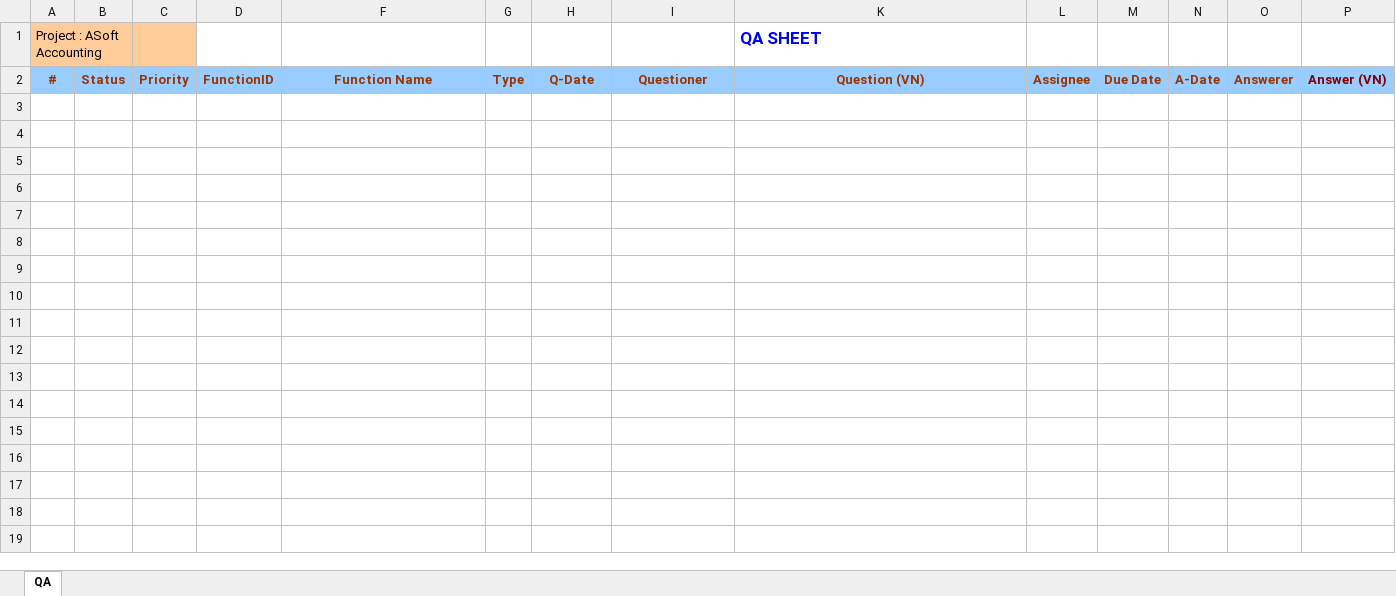
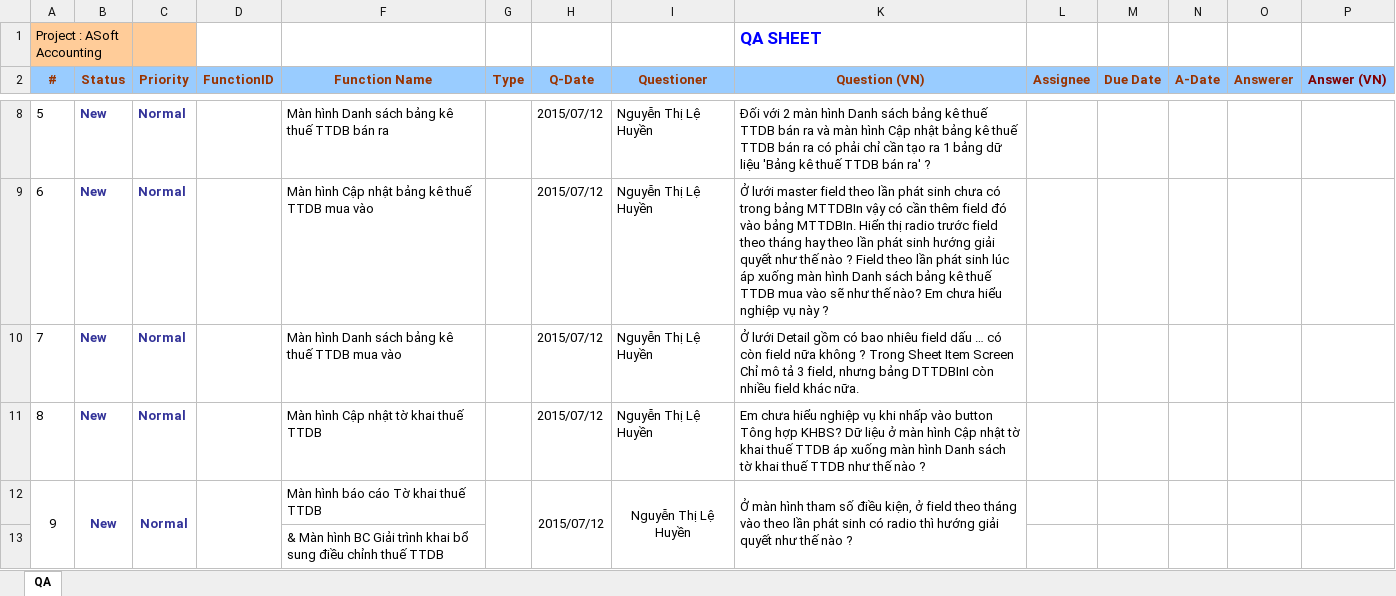
Before and after one commit to ASOFT-Solution/asoft-test-svn, an Excel workbook: 2015/201510/30_Q&A/[ASOFT-ACC]_Q&A.xlsx, sheet QA, drawn as a sheet; only a part is shown, gaps mark what is left out; values as stored, in another font and other column widths than the file's, no borders; rows hold the shown columns only; the diff covers the shown part only; the diff names each change by its address in the sheet, - before the commit and + after, or states it on an @@ line.

Commit message:
Huyền Q&A

```diff
--- a/2015/201510/30_Q&A/[ASOFT-ACC]_Q&A.xlsx (sheet QA)
+++ b/2015/201510/30_Q&A/[ASOFT-ACC]_Q&A.xlsx (sheet QA)
+row 8: 5 | New | Normal |  | Màn hình Danh sách bảng kê thuế TTDB bán ra |  | 2015/07/12 | Nguyễn Thị Lệ Huyền | Đối với 2 màn hình Danh sách bảng kê thuế TTDB bán ra và màn hình Cập nhật bảng kê thuế TTDB bán ra có phải chỉ cần tạo ra 1 bảng dữ liệu 'Bảng kê thuế TTDB bán ra' ?
+row 9: 6 | New | Normal |  | Màn hình Cập nhật bảng kê thuế TTDB mua vào |  | 2015/07/12 | Nguyễn Thị Lệ Huyền | Ở lưới master field theo lần phát sinh chưa có trong bảng MTTDBIn vậy có cần thêm field đó vào bảng MTTDBIn. Hiển thị radio trước field theo tháng hay theo lần phát sinh hướng giải quyết như thế nào ? Field theo lần phát sinh lúc áp xuống màn hình Danh sách bảng kê thuế TTDB mua vào sẽ như thế nào? Em chưa hiểu nghiệp vụ này ?
+row 10: 7 | New | Normal |  | Màn hình Danh sách bảng kê thuế TTDB mua vào |  | 2015/07/12 | Nguyễn Thị Lệ Huyền | Ở lưới Detail gồm có bao nhiêu field dấu … có còn field nữa không ? Trong Sheet Item Screen Chỉ mô tả 3 field, nhưng bảng DTTDBInI còn nhiều field khác nữa.
+row 11: 8 | New | Normal |  | Màn hình Cập nhật tờ khai thuế TTDB |  | 2015/07/12 | Nguyễn Thị Lệ Huyền | Em chưa hiểu nghiệp vụ khi nhấp vào button Tông hợp KHBS? Dữ liệu ở màn hình Cập nhật tờ khai thuế TTDB áp xuống màn hình Danh sách tờ khai thuế TTDB như thế nào ?
+row 12: 9 | New | Normal |  | Màn hình báo cáo Tờ khai thuế TTDB |  | 2015/07/12 | Nguyễn Thị Lệ Huyền | Ở màn hình tham số điều kiện, ở field theo tháng vào theo lần phát sinh có radio thì hướng giải quyết như thế nào ?
+row 13:  |  |  |  | & Màn hình BC Giải trình khai bổ sung điều chỉnh thuế TTDB
```
Also changed, not shown: 5 added rows elsewhere in this sheet.
